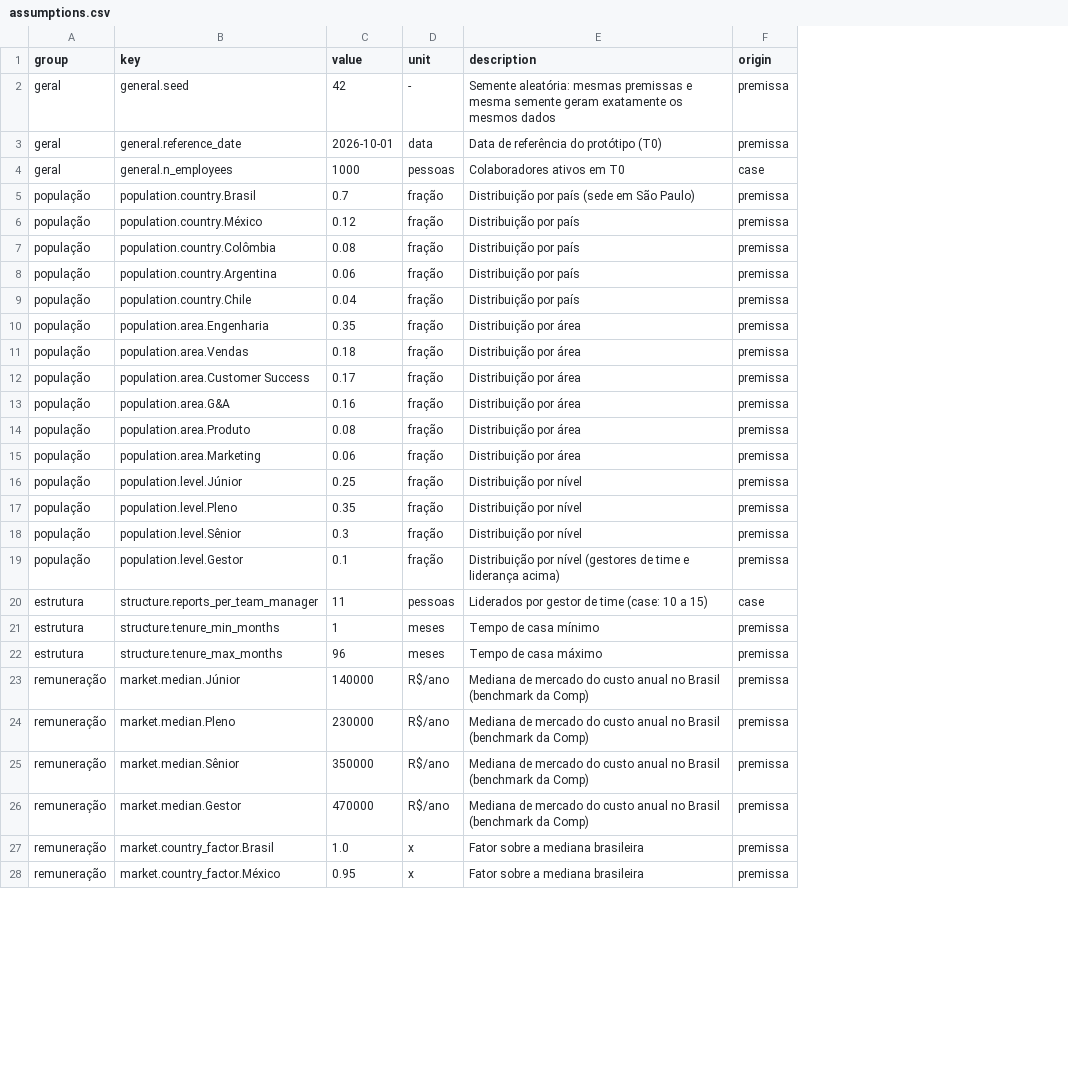
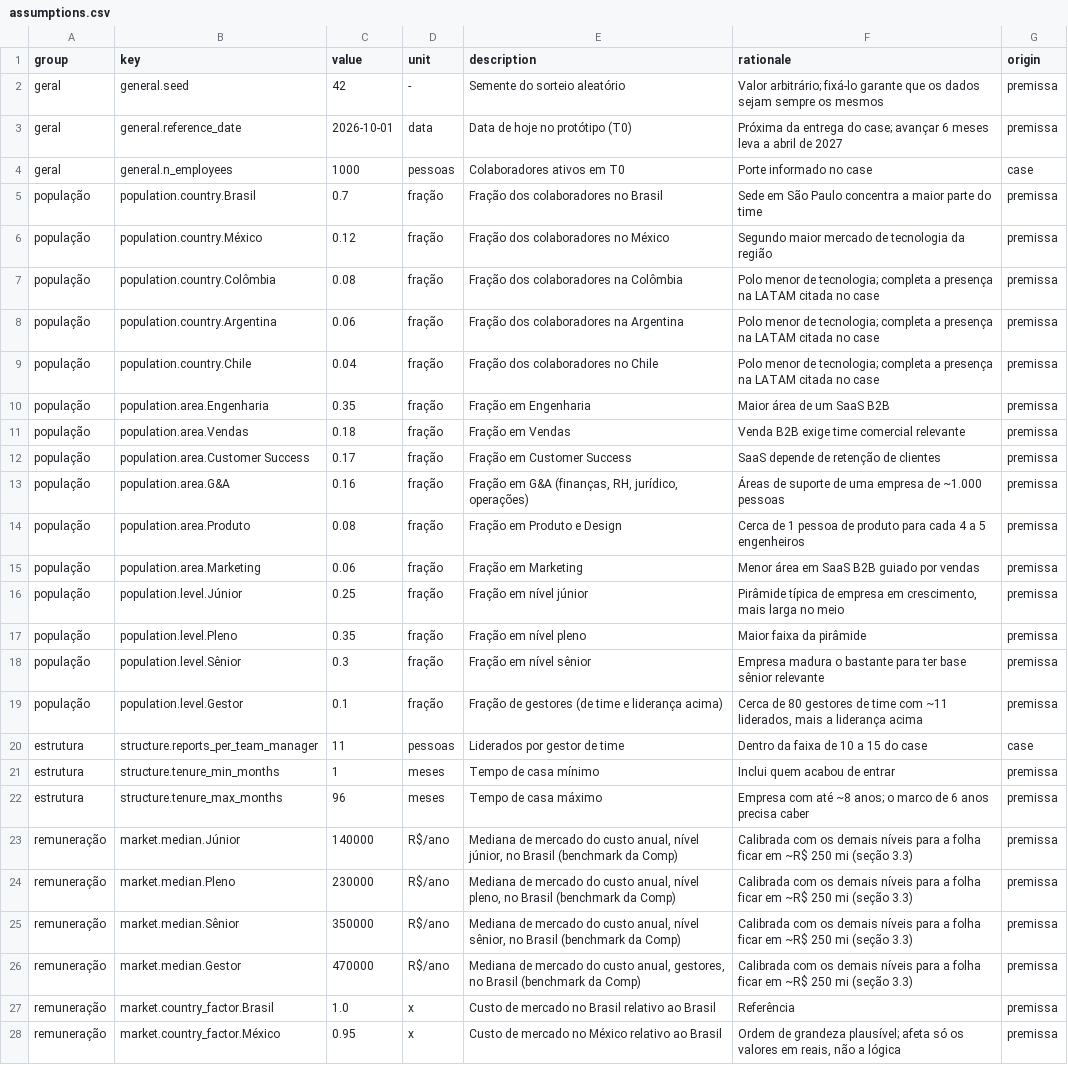
Before and after one commit to roartacho10/Comp-Case, a CSV file: data/assumptions.csv, drawn as a sheet; only a part is shown; the diff covers the shown part only; the diff names each change by its address in the sheet, - before the commit and + after, or states it on an @@ line.

```diff
--- a/data/assumptions.csv
+++ b/data/assumptions.csv
+column F (rationale), rows 2-28: Valor arbitrário; fixá-lo garante que os dados sejam sempre os mesmos | Próxima da entrega do case; avançar 6 meses leva a abril de 2027 | Porte informado no case | Sede em São Paulo concentra a maior parte do time | Segundo maior mercado de tecnologia da região | Polo menor de tecnologia; completa a presença na LATAM citada no case | Polo menor de tecnologia; completa a presença na LATAM citada no case | Polo menor de tecnologia; completa a presença na LATAM citada no case | Maior área de um SaaS B2B | Venda B2B exige time comercial relevante | SaaS depende de retenção de clientes | Áreas de suporte de uma empresa de ~1.000 pessoas | Cerca de 1 pessoa de produto para cada 4 a 5 engenheiros | Menor área em SaaS B2B guiado por vendas | Pirâmide típica de empresa em crescimento, mais larga no meio | Maior faixa da pirâmide | Empresa madura o bastante para ter base sênior relevante | Cerca de 80 gestores de time com ~11 liderados, mais a liderança acima | Dentro da faixa de 10 a 15 do case | Inclui quem acabou de entrar | Empresa com até ~8 anos; o marco de 6 anos precisa caber | Calibrada com os demais níveis para a folha ficar em ~R$ 250 mi (seção 3.3) | Calibrada com os demais níveis para a folha ficar em ~R$ 250 mi (seção 3.3) | Calibrada com os demais níveis para a folha ficar em ~R$ 250 mi (seção 3.3) | Calibrada com os demais níveis para a folha ficar em ~R$ 250 mi (seção 3.3) | Referência | Ordem de grandeza plausível; afeta só os valores em reais, não a lógica
-E2 (description): Semente aleatória: mesmas premissas e mesma semente geram exatamente os mesmos dados
+E2 (description): Semente do sorteio aleatório
-E3 (description): Data de referência do protótipo (T0)
+E3 (description): Data de hoje no protótipo (T0)
-E5 (description): Distribuição por país (sede em São Paulo)
+E5 (description): Fração dos colaboradores no Brasil
-E6 (description): Distribuição por país
+E6 (description): Fração dos colaboradores no México
-E7 (description): Distribuição por país
+E7 (description): Fração dos colaboradores na Colômbia
-E8 (description): Distribuição por país
+E8 (description): Fração dos colaboradores na Argentina
-E9 (description): Distribuição por país
+E9 (description): Fração dos colaboradores no Chile
-E10 (description): Distribuição por área
+E10 (description): Fração em Engenharia
-E11 (description): Distribuição por área
+E11 (description): Fração em Vendas
-E12 (description): Distribuição por área
+E12 (description): Fração em Customer Success
-E13 (description): Distribuição por área
+E13 (description): Fração em G&A (finanças, RH, jurídico, operações)
-E14 (description): Distribuição por área
+E14 (description): Fração em Produto e Design
-E15 (description): Distribuição por área
+E15 (description): Fração em Marketing
-E16 (description): Distribuição por nível
+E16 (description): Fração em nível júnior
-E17 (description): Distribuição por nível
+E17 (description): Fração em nível pleno
-E18 (description): Distribuição por nível
+E18 (description): Fração em nível sênior
-E19 (description): Distribuição por nível (gestores de time e…
+E19 (description): Fração de gestores (de time e…
-E20 (description): Liderados por gestor de time (case: 10 a 15)
+E20 (description): Liderados por gestor de time
-E23 (description): …do custo anual no Brasil…
+E23 (description): …do custo anual, nível júnior, no Brasil…
-E24 (description): …do custo anual no Brasil…
+E24 (description): …do custo anual, nível pleno, no Brasil…
-E25 (description): …do custo anual no Brasil…
+E25 (description): …do custo anual, nível sênior, no Brasil…
-E26 (description): …do custo anual no Brasil…
+E26 (description): …do custo anual, gestores, no Brasil…
-E27 (description): Fator sobre a mediana brasileira
+E27 (description): Custo de mercado no Brasil relativo ao Brasil
-E28 (description): Fator sobre a mediana brasileira
+E28 (description): Custo de mercado no México relativo ao Brasil
```
Also changed, not shown: 50 edited cells elsewhere in this file, data/generated/context.csv, data/generated/events.csv, 9 other files.
